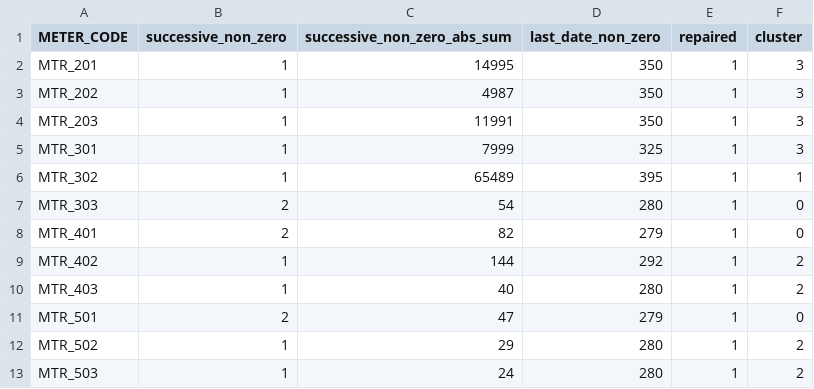
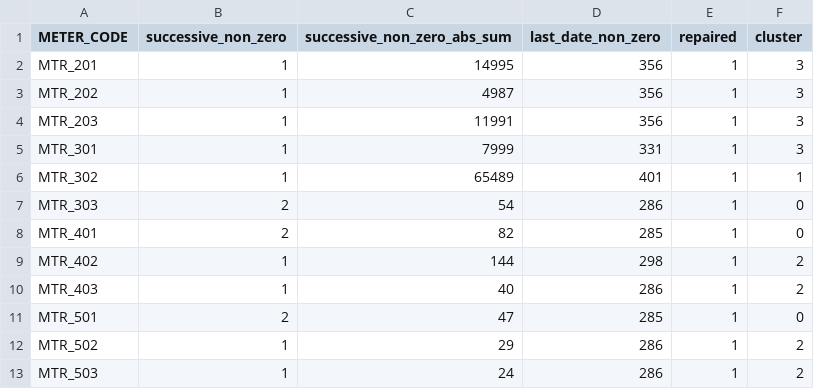
Before and after one commit to MF-BA/PGS_4DS1_Project, a CSV file: web_site_app/meter_clustering_result.csv, drawn as a sheet.

```diff
--- a/web_site_app/meter_clustering_result.csv
+++ b/web_site_app/meter_clustering_result.csv
@@ -1,13 +1,13 @@
 METER_CODE,successive_non_zero,successive_non_zero_abs_sum,last_date_non_zero,repaired,cluster
-MTR_201,1,14995,350,1,3
-MTR_202,1,4987,350,1,3
-MTR_203,1,11991,350,1,3
-MTR_301,1,7999,325,1,3
-MTR_302,1,65489,395,1,1
-MTR_303,2,54,280,1,0
-MTR_401,2,82,279,1,0
-MTR_402,1,144,292,1,2
-MTR_403,1,40,280,1,2
-MTR_501,2,47,279,1,0
-MTR_502,1,29,280,1,2
-MTR_503,1,24,280,1,2
+MTR_201,1,14995,356,1,3
+MTR_202,1,4987,356,1,3
+MTR_203,1,11991,356,1,3
+MTR_301,1,7999,331,1,3
+MTR_302,1,65489,401,1,1
+MTR_303,2,54,286,1,0
+MTR_401,2,82,285,1,0
+MTR_402,1,144,298,1,2
+MTR_403,1,40,286,1,2
+MTR_501,2,47,285,1,0
+MTR_502,1,29,286,1,2
+MTR_503,1,24,286,1,2
```
Also changed, not shown: web_site_app/injector_clustering_result.csv, 1 other file.
